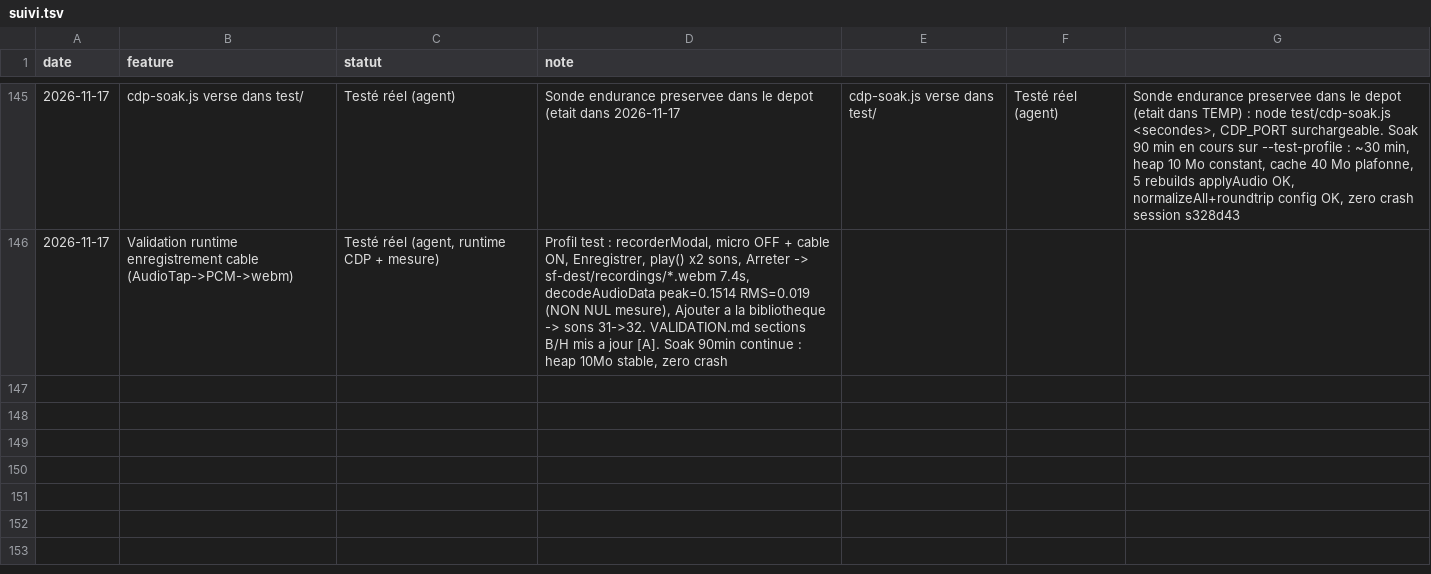
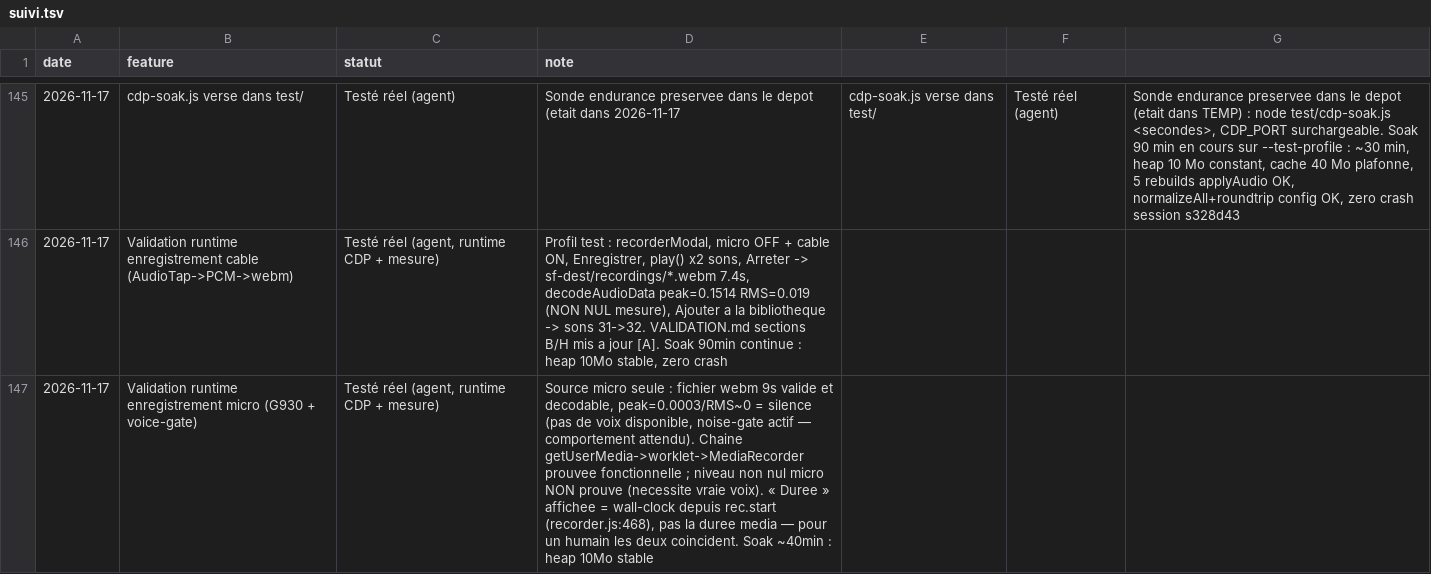
Before and after one commit to sidburn99-ux/SoundFart, a TSV file: suivi.tsv, drawn as a sheet; only a part is shown, gaps mark what is left out; the diff names each change by its address in the sheet, - before the commit and + after, or states it on an @@ line.

```diff
--- a/suivi.tsv
+++ b/suivi.tsv
+row 147: 2026-11-17 | Validation runtime enregistrement micro (G930 + voice-gate) | Testé réel (agent, runtime CDP + mesure) | Source micro seule : fichier webm 9s valide et decodable, peak=0.0003/RMS~0 = silence (pas de voix disponible, noise-gate actif — comportement attendu). Chaine getUserMedia->worklet->MediaRecorder prouvee fonctionnelle ; niveau non nul micro NON prouve (necessite vraie voix). « Duree » affichee = wall-clock depuis rec.start (recorder.js:468), pas la duree media — pour un humain les deux coincident. Soak ~40min : heap 10Mo stable
```
Also changed, not shown: 1 other file.
